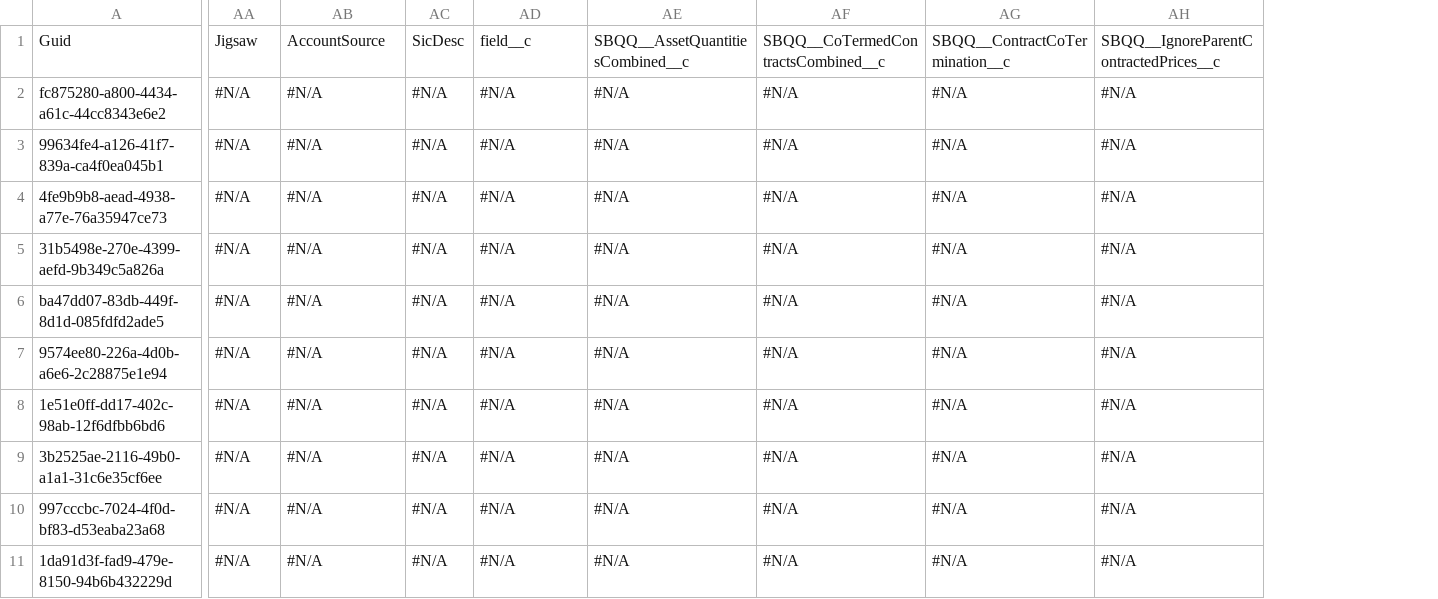
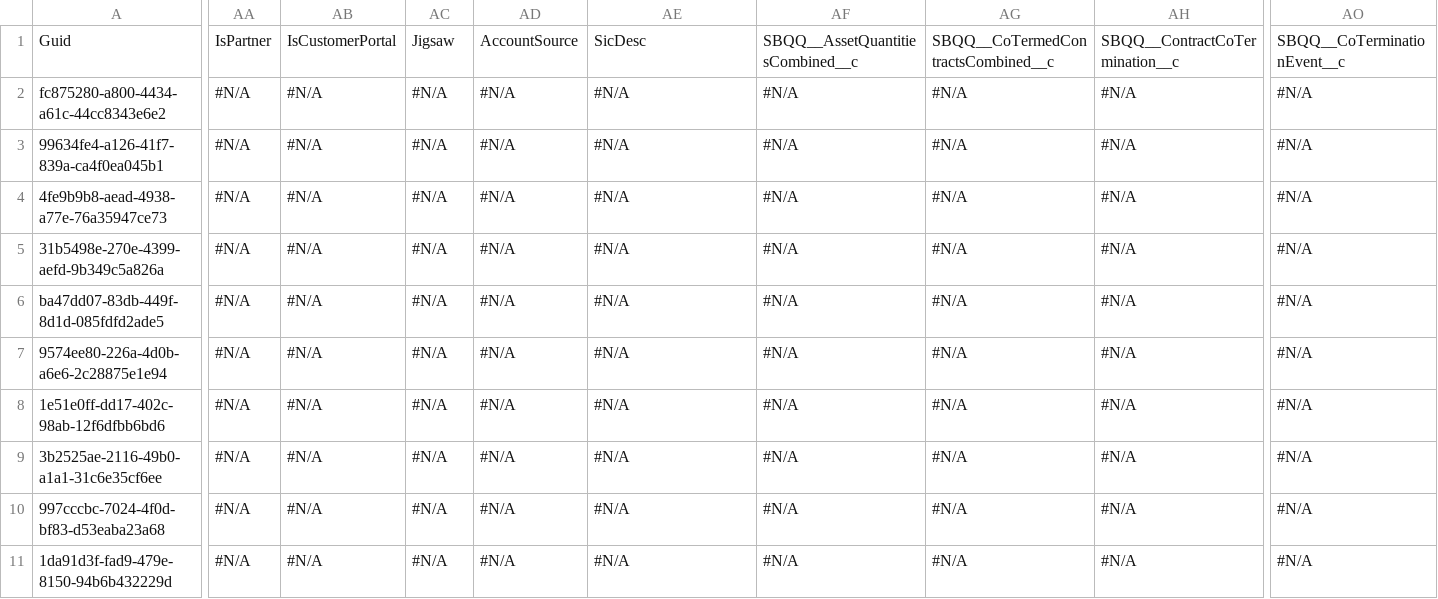
Before and after one commit to Asnafshaikh/Test-Regresion, a CSV file: data/Account.csv, drawn as a sheet; only a part is shown, gaps mark what is left out; the diff covers the shown part only; the diff names each change by its address in the sheet, - before the commit and + after, or states it on an @@ line.

Commit message:
Athena - GitHub sandbox check-in commit

```diff
--- a/data/Account.csv
+++ b/data/Account.csv
+column AO, rows 1-11: SBQQ__CoTerminationEvent__c | #N/A | #N/A | #N/A | #N/A | #N/A | #N/A | #N/A | #N/A | #N/A | #N/A
-AA1: Jigsaw
+AA1: IsPartner
-AB1: AccountSource
+AB1: IsCustomerPortal
-AC1: SicDesc
+AC1: Jigsaw
-AD1: field__c
+AD1: AccountSource
-AE1: SBQQ__AssetQuantitiesCombined__c
+AE1: SicDesc
-AF1: SBQQ__CoTermedContractsCombined__c
+AF1: SBQQ__AssetQuantitiesCombined__c
-AG1: SBQQ__ContractCoTermination__c
+AG1: SBQQ__CoTermedContractsCombined__c
-AH1: SBQQ__IgnoreParentContractedPrices__c
+AH1: SBQQ__ContractCoTermination__c
```
Also changed, not shown: 46 edited cells elsewhere in this file.
